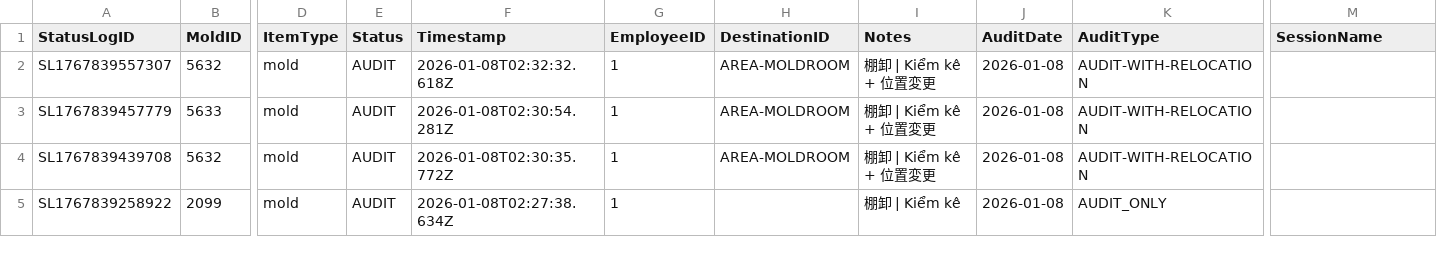
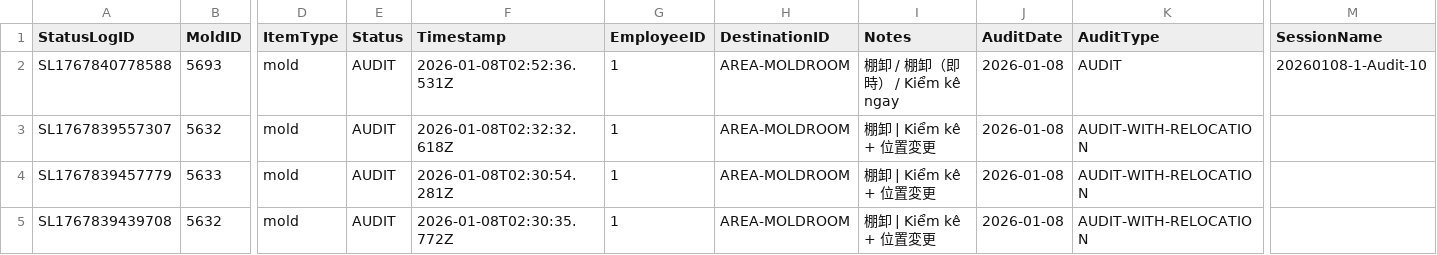
Before and after one commit to toanysd/MoldCutterSearch, a CSV file: Data/statuslogs.csv, drawn as a sheet; only a part is shown, gaps mark what is left out; the shorter side is filled out with more unchanged rows; rows hold the shown columns only; the diff names each change by its address in the sheet, - before the commit and + after, or states it on an @@ line.

Commit message:
Add checklog for 5693

```diff
--- a/Data/statuslogs.csv
+++ b/Data/statuslogs.csv
+row 2: SL1767840778588 | 5693 | mold | AUDIT | 2026-01-08T02:52:36.531Z | 1 | AREA-MOLDROOM | 棚卸 / 棚卸（即時） / Kiểm kê ngay | 2026-01-08 | AUDIT | 20260108-1-Audit-10
```
